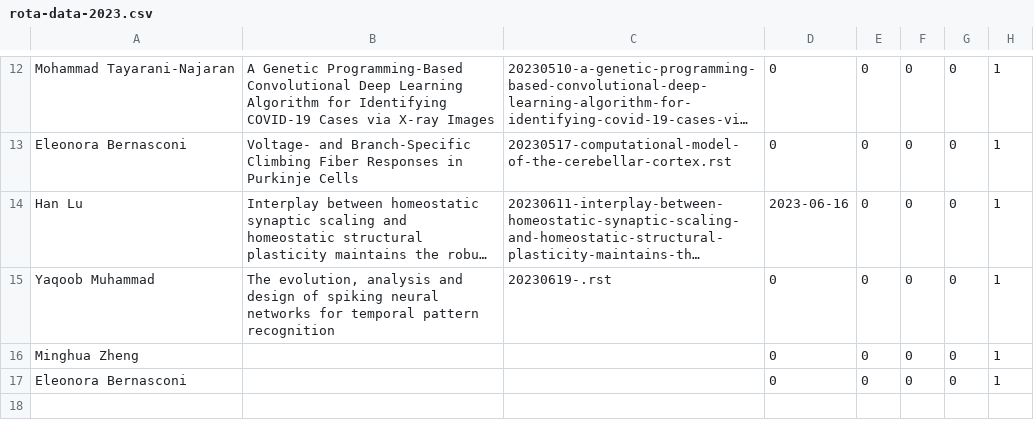
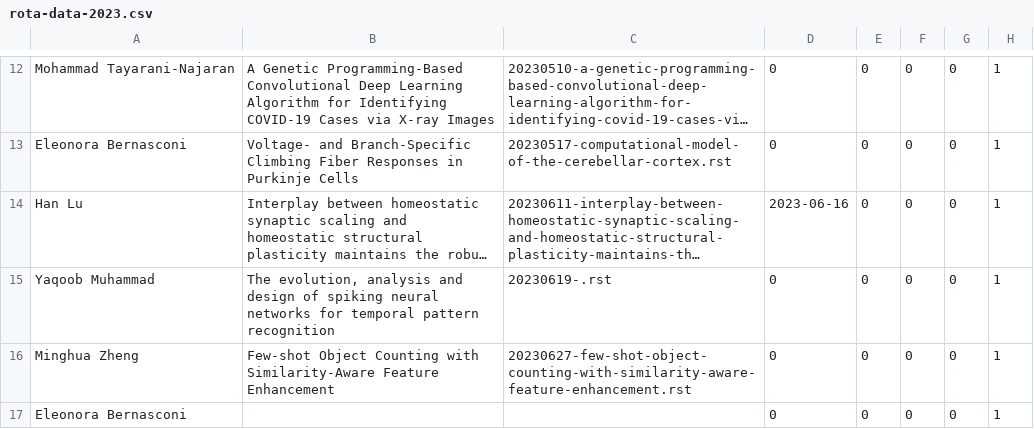
Before and after one commit to UHBiocomputation/UH-biocomputation-web, a CSV file: scripts/rota-data-2023.csv, drawn as a sheet; only a part is shown, gaps mark what is left out; long unchanged cells end in …; the diff names each change by its address in the sheet, - before the commit and + after, or states it on an @@ line.

```diff
--- a/scripts/rota-data-2023.csv
+++ b/scripts/rota-data-2023.csv
-B16: (empty)
+B16: Few-shot Object Counting with Similarity-Aware Feature Enhancement
-C16: (empty)
+C16: 20230627-few-shot-object-counting-with-similarity-aware-feature-enhancement.rst
```
Also changed, not shown: scripts/rota-data-2023_backup.csv, 4 other files.
